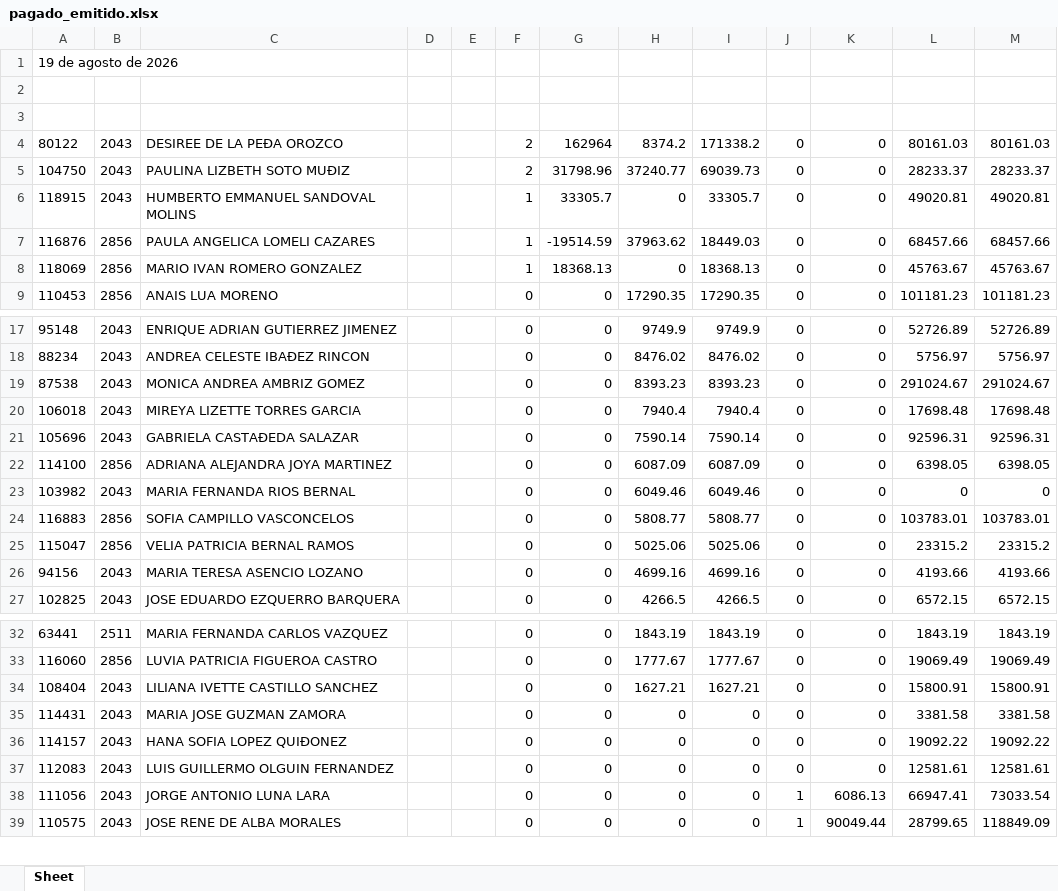
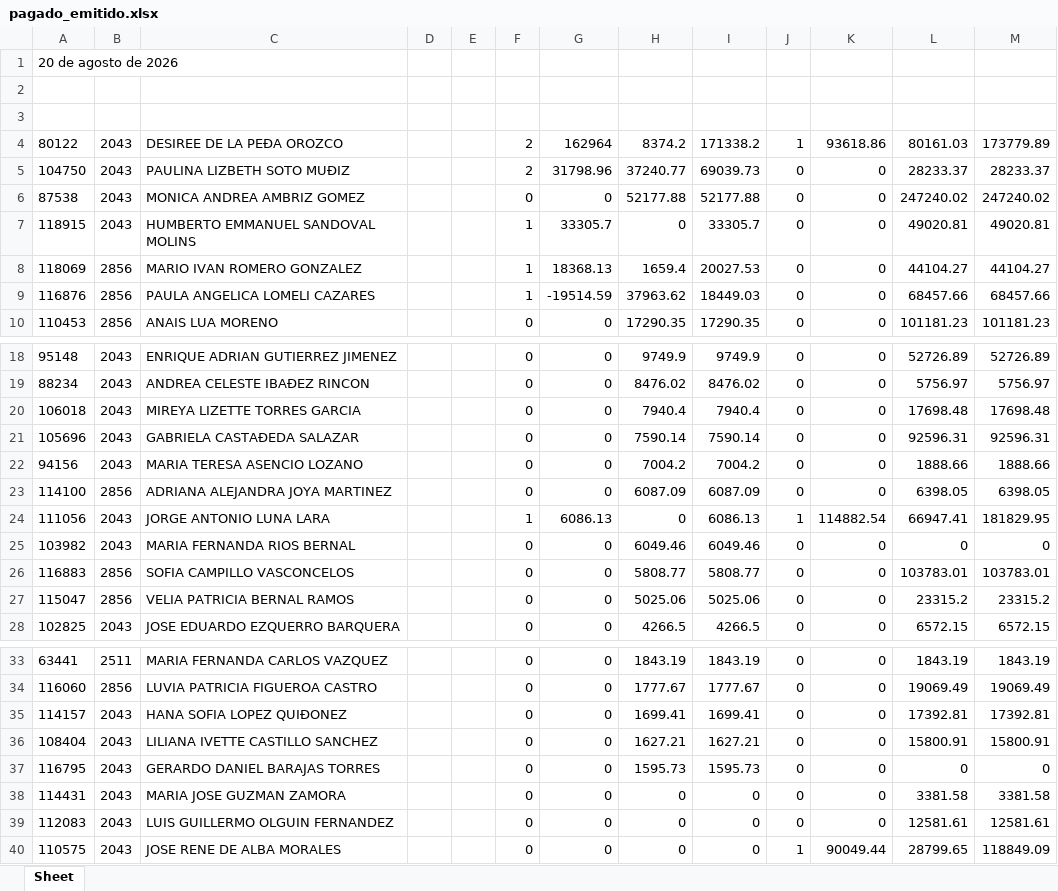
Before and after one commit to davalosdiego833/paneldecampanas, an Excel workbook: administrador/pagado_emitidido/pagado_emitido.xlsx, sheet Sheet, drawn as a sheet; only a part is shown, gaps mark what is left out; values as stored, in another font and other column widths than the file's, no borders; removed rows and columns are numbered as before the commit, all else as after; the diff names each change by its address in the sheet, - before the commit and + after, or states it on an @@ line.

Commit message:
data: Actualización automática de reportes (2026-08-24 12:26)

```diff
--- a/administrador/pagado_emitidido/pagado_emitido.xlsx (sheet Sheet)
+++ b/administrador/pagado_emitidido/pagado_emitido.xlsx (sheet Sheet)
-A1: 19 de agosto de 2026
+A1: 20 de agosto de 2026
-J4: 0
+J4: 1
-K4: 0
+K4: 93618.86
-M4: 80161.03
+M4: 173779.89
+row 6: 87538 | 2043 | MONICA ANDREA AMBRIZ GOMEZ |  |  | 0 | 0 | 52177.88 | 52177.88 | 0 | 0 | 247240.02 | 247240.02
+row 8: 118069 | 2856 | MARIO IVAN ROMERO GONZALEZ |  |  | 1 | 18368.13 | 1659.4 | 20027.53 | 0 | 0 | 44104.27 | 44104.27
-row 8: 118069 | 2856 | MARIO IVAN ROMERO GONZALEZ |  |  | 1 | 18368.13 | 0 | 18368.13 | 0 | 0 | 45763.67 | 45763.67
-row 19: 87538 | 2043 | MONICA ANDREA AMBRIZ GOMEZ |  |  | 0 | 0 | 8393.23 | 8393.23 | 0 | 0 | 291024.67 | 291024.67
+row 22: 94156 | 2043 | MARIA TERESA ASENCIO LOZANO |  |  | 0 | 0 | 7004.2 | 7004.2 | 0 | 0 | 1888.66 | 1888.66
+row 24: 111056 | 2043 | JORGE ANTONIO LUNA LARA |  |  | 1 | 6086.13 | 0 | 6086.13 | 1 | 114882.54 | 66947.41 | 181829.95
-row 26: 94156 | 2043 | MARIA TERESA ASENCIO LOZANO |  |  | 0 | 0 | 4699.16 | 4699.16 | 0 | 0 | 4193.66 | 4193.66
+row 35: 114157 | 2043 | HANA SOFIA LOPEZ QUIÐONEZ |  |  | 0 | 0 | 1699.41 | 1699.41 | 0 | 0 | 17392.81 | 17392.81
+row 37: 116795 | 2043 | GERARDO DANIEL BARAJAS TORRES |  |  | 0 | 0 | 1595.73 | 1595.73 | 0 | 0 | 0 | 0
-row 36: 114157 | 2043 | HANA SOFIA LOPEZ QUIÐONEZ |  |  | 0 | 0 | 0 | 0 | 0 | 0 | 19092.22 | 19092.22
-row 38: 111056 | 2043 | JORGE ANTONIO LUNA LARA |  |  | 0 | 0 | 0 | 0 | 1 | 6086.13 | 66947.41 | 73033.54
```
Also changed, not shown: administrador/pagado_emitido/pagado_emitido.xlsx, 6 other files.
